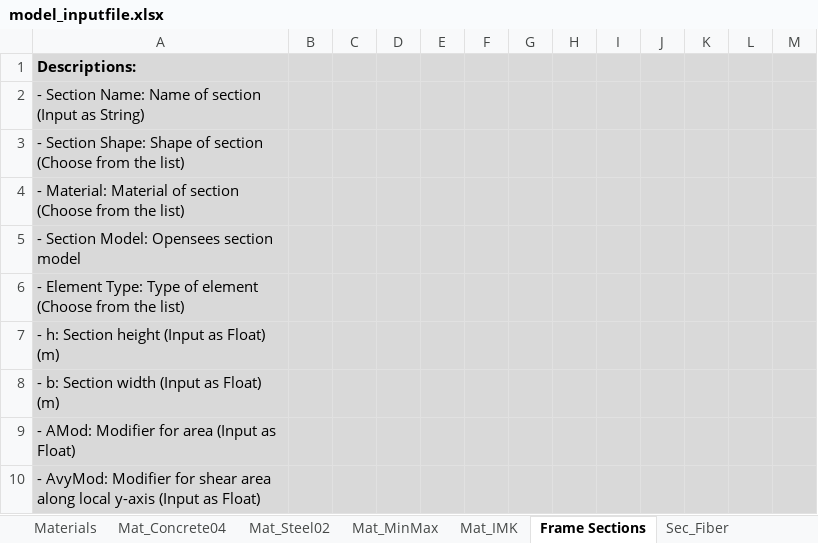
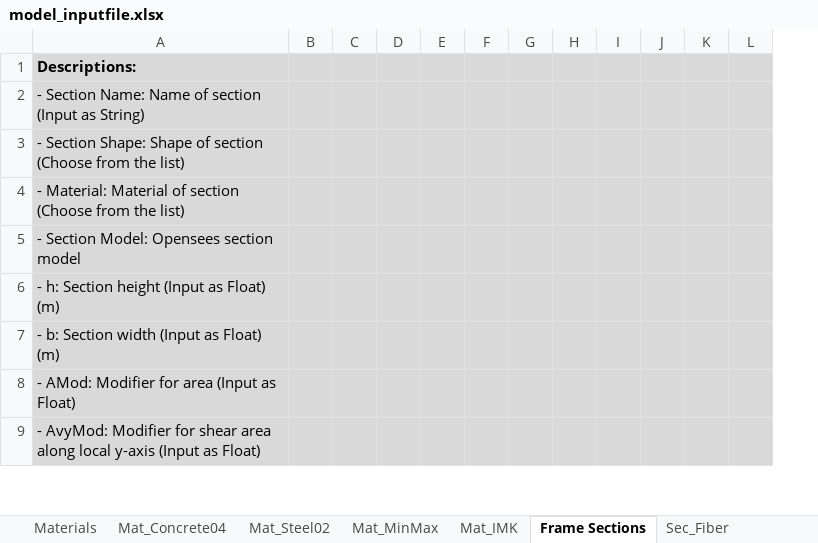
Before and after one commit to jwiciardo/SadProPy, an Excel workbook: src/sadpropy/model_inputfile.xlsx, sheet Frame Sections, drawn as a sheet; only a part is shown; values as stored, in another font and other column widths than the file's, no borders; removed rows and columns are numbered as before the commit, all else as after; the diff names each change by its address in the sheet, - before the commit and + after, or states it on an @@ line.

```diff
--- a/src/sadpropy/model_inputfile.xlsx (sheet Frame Sections)
+++ b/src/sadpropy/model_inputfile.xlsx (sheet Frame Sections)
-column C, empty
-row 6: - Element Type: Type of element (Choose from the list)
```
Also changed, not shown: sheet Surface Objects, sheet Line Objects, sheet Slab Sections, sheet Element Offset, formulas that keep their value, 4 other files.
